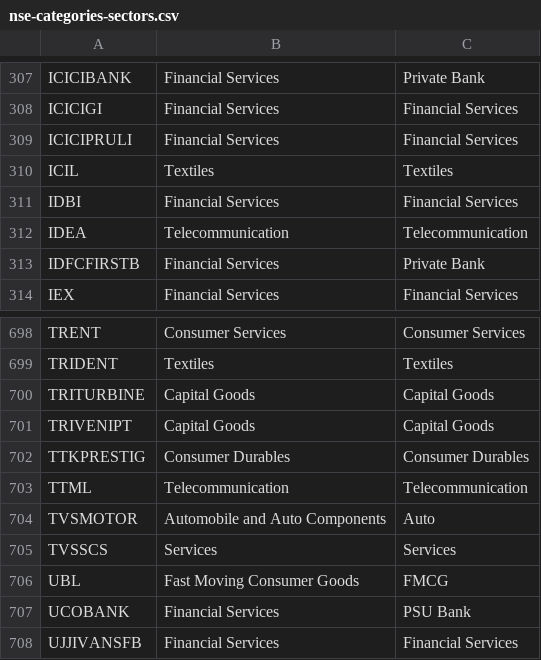
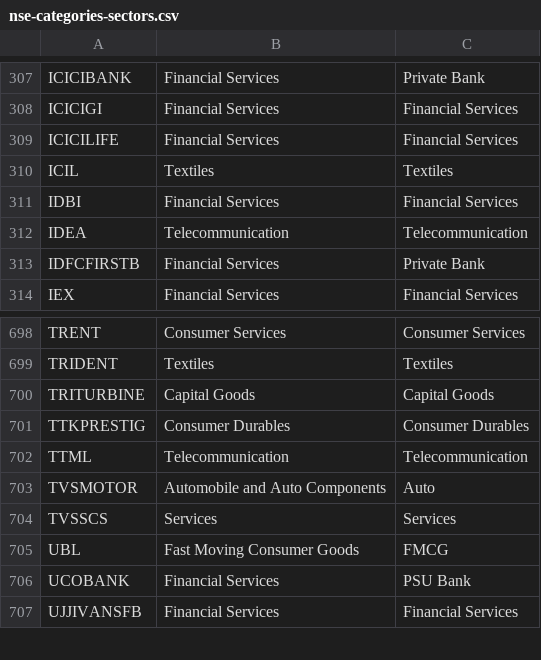
Before and after one commit to daksheshpatelinddp/amibroker-web-engine, a CSV file: nse-categories-sectors.csv, drawn as a sheet; only a part is shown, gaps mark what is left out.

```diff
--- a/nse-categories-sectors.csv
+++ b/nse-categories-sectors.csv
@@ -308,3 +308,3 @@ ICICIBANK,Financial Services,Private Bank
 ICICIGI,Financial Services,Financial Services
-ICICIPRULI,Financial Services,Financial Services
+ICICILIFE,Financial Services,Financial Services
 ICIL,Textiles,Textiles
@@ -700,3 +700,2 @@ TRIDENT,Textiles,Textiles
 TRITURBINE,Capital Goods,Capital Goods
-TRIVENIPT,Capital Goods,Capital Goods
 TTKPRESTIG,Consumer Durables,Consumer Durables
```
Also changed, not shown: nse-categories-groups.csv, nse-categories.csv, 1 other file.
